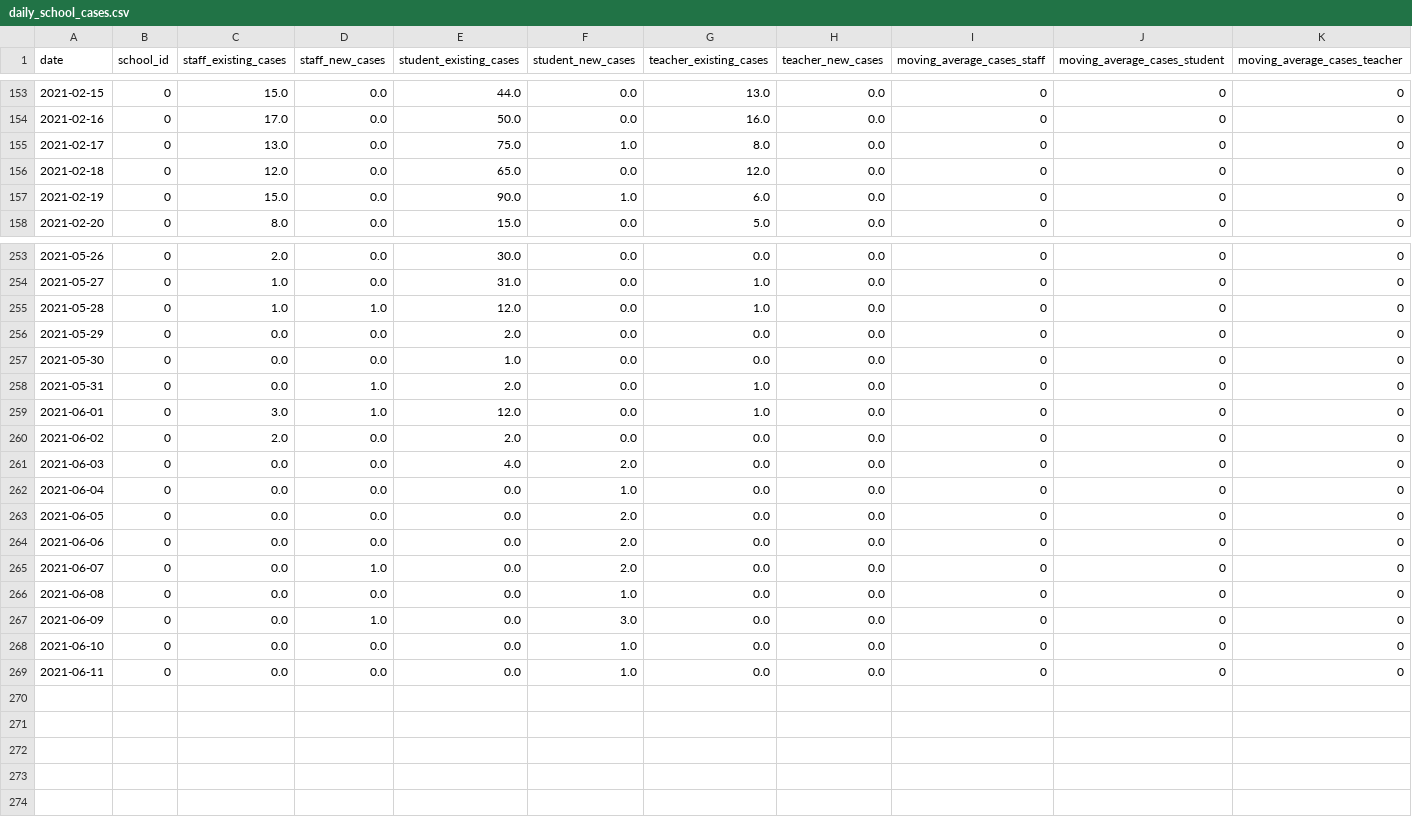
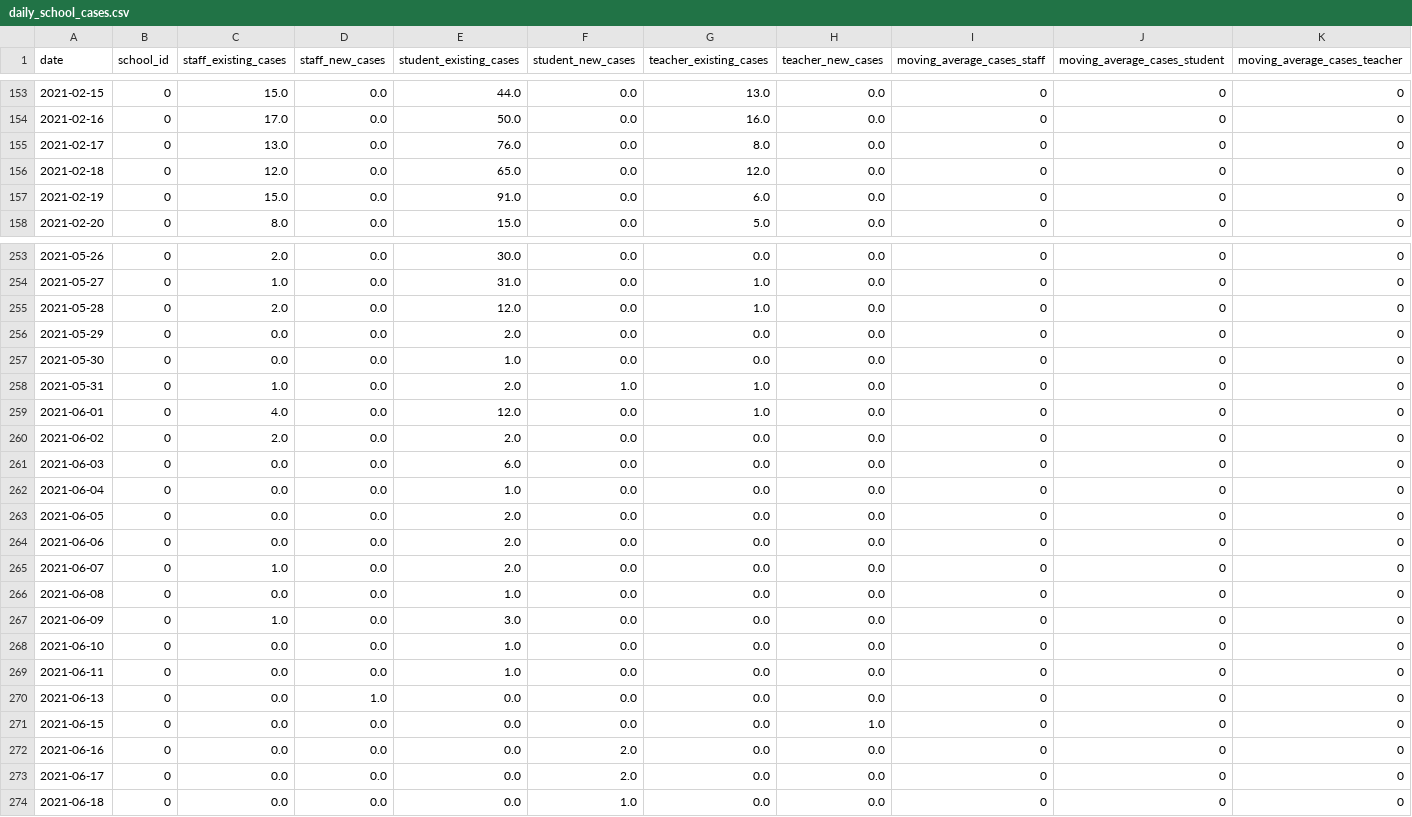
Before and after one commit to Chalkbeat/in-covid-data, a CSV file: daily_school_cases.csv, drawn as a sheet; only a part is shown, gaps mark what is left out; the diff covers the shown part only.

```diff
--- a/daily_school_cases.csv
+++ b/daily_school_cases.csv
@@ -154,5 +154,5 @@ date,school_id,staff_existing_cases,staff_new_cases,student_existing_cases,stude
 2021-02-16,0,17.0,0.0,50.0,0.0,16.0,0.0,0,0,0
-2021-02-17,0,13.0,0.0,75.0,1.0,8.0,0.0,0,0,0
+2021-02-17,0,13.0,0.0,76.0,0.0,8.0,0.0,0,0,0
 2021-02-18,0,12.0,0.0,65.0,0.0,12.0,0.0,0,0,0
-2021-02-19,0,15.0,0.0,90.0,1.0,6.0,0.0,0,0,0
+2021-02-19,0,15.0,0.0,91.0,0.0,6.0,0.0,0,0,0
 2021-02-20,0,8.0,0.0,15.0,0.0,5.0,0.0,0,0,0
@@ -254,16 +254,21 @@ date,school_id,staff_existing_cases,staff_new_cases,student_existing_cases,stude
 2021-05-27,0,1.0,0.0,31.0,0.0,1.0,0.0,0,0,0
-2021-05-28,0,1.0,1.0,12.0,0.0,1.0,0.0,0,0,0
+2021-05-28,0,2.0,0.0,12.0,0.0,1.0,0.0,0,0,0
 2021-05-29,0,0.0,0.0,2.0,0.0,0.0,0.0,0,0,0
 2021-05-30,0,0.0,0.0,1.0,0.0,0.0,0.0,0,0,0
-2021-05-31,0,0.0,1.0,2.0,0.0,1.0,0.0,0,0,0
-2021-06-01,0,3.0,1.0,12.0,0.0,1.0,0.0,0,0,0
+2021-05-31,0,1.0,0.0,2.0,1.0,1.0,0.0,0,0,0
+2021-06-01,0,4.0,0.0,12.0,0.0,1.0,0.0,0,0,0
 2021-06-02,0,2.0,0.0,2.0,0.0,0.0,0.0,0,0,0
-2021-06-03,0,0.0,0.0,4.0,2.0,0.0,0.0,0,0,0
-2021-06-04,0,0.0,0.0,0.0,1.0,0.0,0.0,0,0,0
-2021-06-05,0,0.0,0.0,0.0,2.0,0.0,0.0,0,0,0
-2021-06-06,0,0.0,0.0,0.0,2.0,0.0,0.0,0,0,0
-2021-06-07,0,0.0,1.0,0.0,2.0,0.0,0.0,0,0,0
-2021-06-08,0,0.0,0.0,0.0,1.0,0.0,0.0,0,0,0
-2021-06-09,0,0.0,1.0,0.0,3.0,0.0,0.0,0,0,0
-2021-06-10,0,0.0,0.0,0.0,1.0,0.0,0.0,0,0,0
-2021-06-11,0,0.0,0.0,0.0,1.0,0.0,0.0,0,0,0
+2021-06-03,0,0.0,0.0,6.0,0.0,0.0,0.0,0,0,0
+2021-06-04,0,0.0,0.0,1.0,0.0,0.0,0.0,0,0,0
+2021-06-05,0,0.0,0.0,2.0,0.0,0.0,0.0,0,0,0
+2021-06-06,0,0.0,0.0,2.0,0.0,0.0,0.0,0,0,0
+2021-06-07,0,1.0,0.0,2.0,0.0,0.0,0.0,0,0,0
+2021-06-08,0,0.0,0.0,1.0,0.0,0.0,0.0,0,0,0
+2021-06-09,0,1.0,0.0,3.0,0.0,0.0,0.0,0,0,0
+2021-06-10,0,0.0,0.0,1.0,0.0,0.0,0.0,0,0,0
+2021-06-11,0,0.0,0.0,1.0,0.0,0.0,0.0,0,0,0
+2021-06-13,0,0.0,1.0,0.0,0.0,0.0,0.0,0,0,0
+2021-06-15,0,0.0,0.0,0.0,0.0,0.0,1.0,0,0,0
+2021-06-16,0,0.0,0.0,0.0,2.0,0.0,0.0,0,0,0
+2021-06-17,0,0.0,0.0,0.0,2.0,0.0,0.0,0,0,0
+2021-06-18,0,0.0,0.0,0.0,1.0,0.0,0.0,0,0,0
```
Also changed, not shown: 30 edited cells elsewhere in this file, school_data.csv, school_viz_data.csv.
